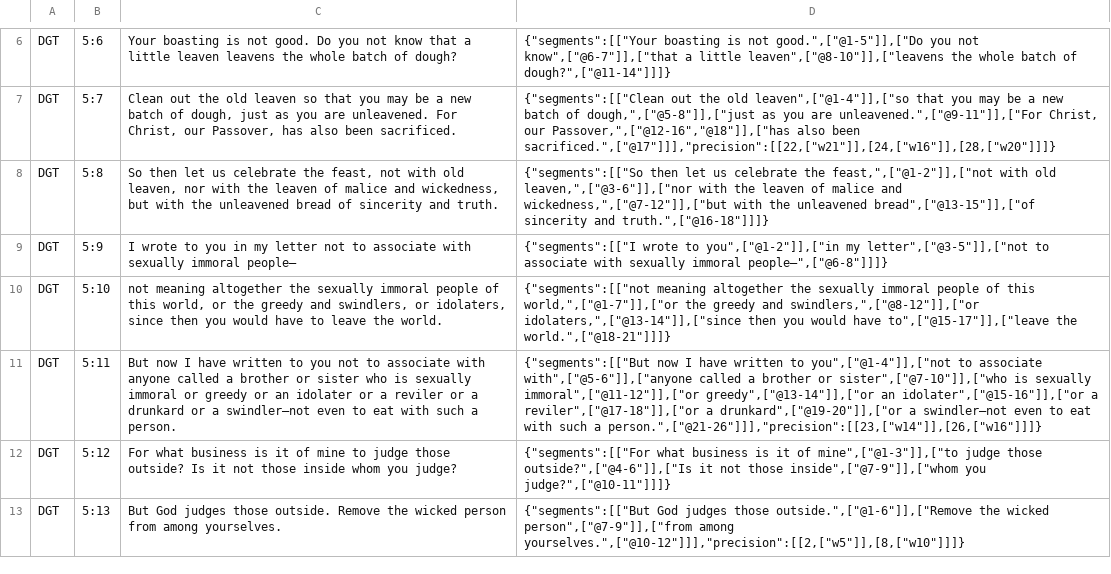
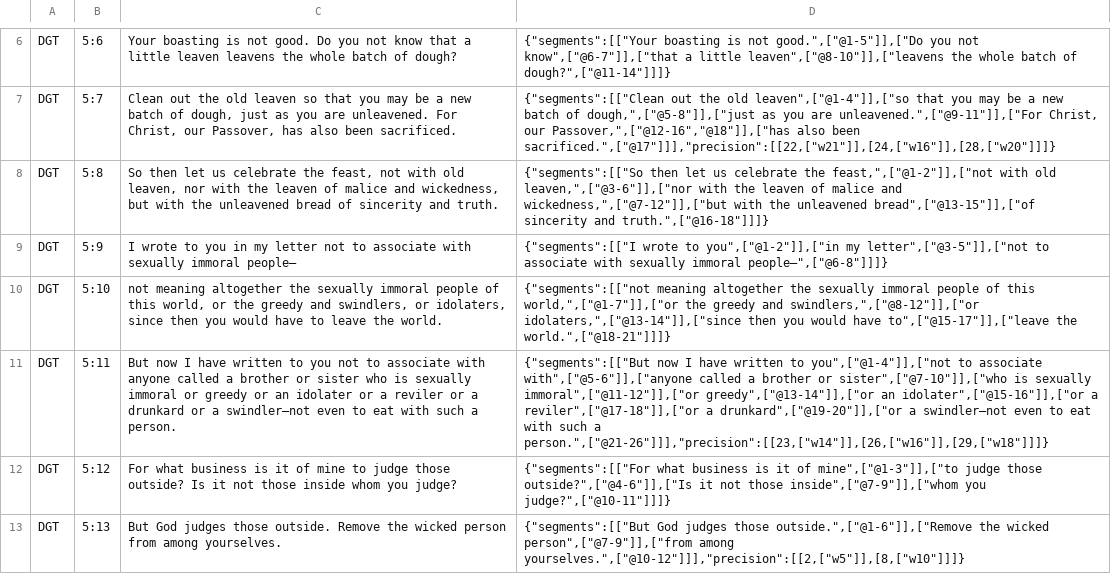
Before and after one commit to darethehair/DGTBible, a TSV file: data/authoring/1corinthians-05-dgt.tsv, drawn as a sheet; only a part is shown, gaps mark what is left out; the diff names each change by its address in the sheet, - before the commit and + after, or states it on an @@ line.

Commit message:
Promote reviewed hover targets in 1 Corinthians 5

```diff
--- a/data/authoring/1corinthians-05-dgt.tsv
+++ b/data/authoring/1corinthians-05-dgt.tsv
-D11: …such a person.",["@21-26"]]],"precision":[[23,["w14"]],[26,["w16"]]]}
+D11: …such a person.",["@21-26"]]],"precision":[[23,["w14"]],[26,["w16"]],[29,["w18"]]]}
```
